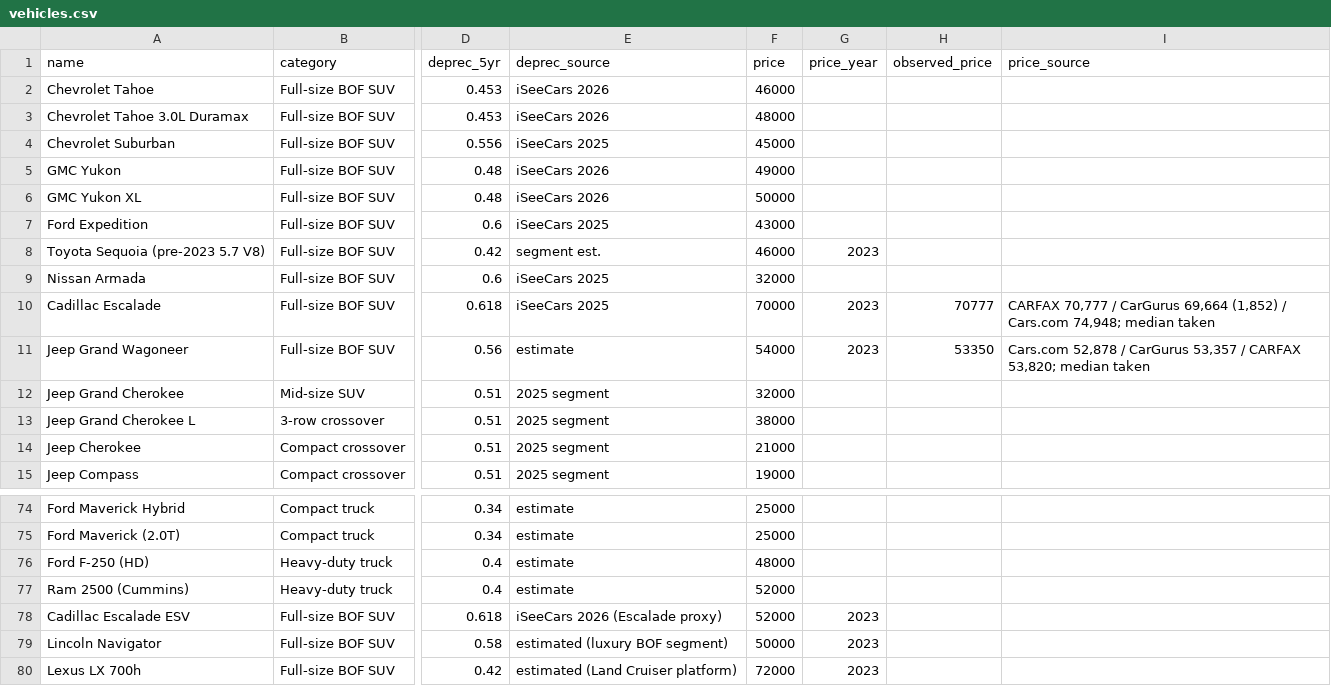
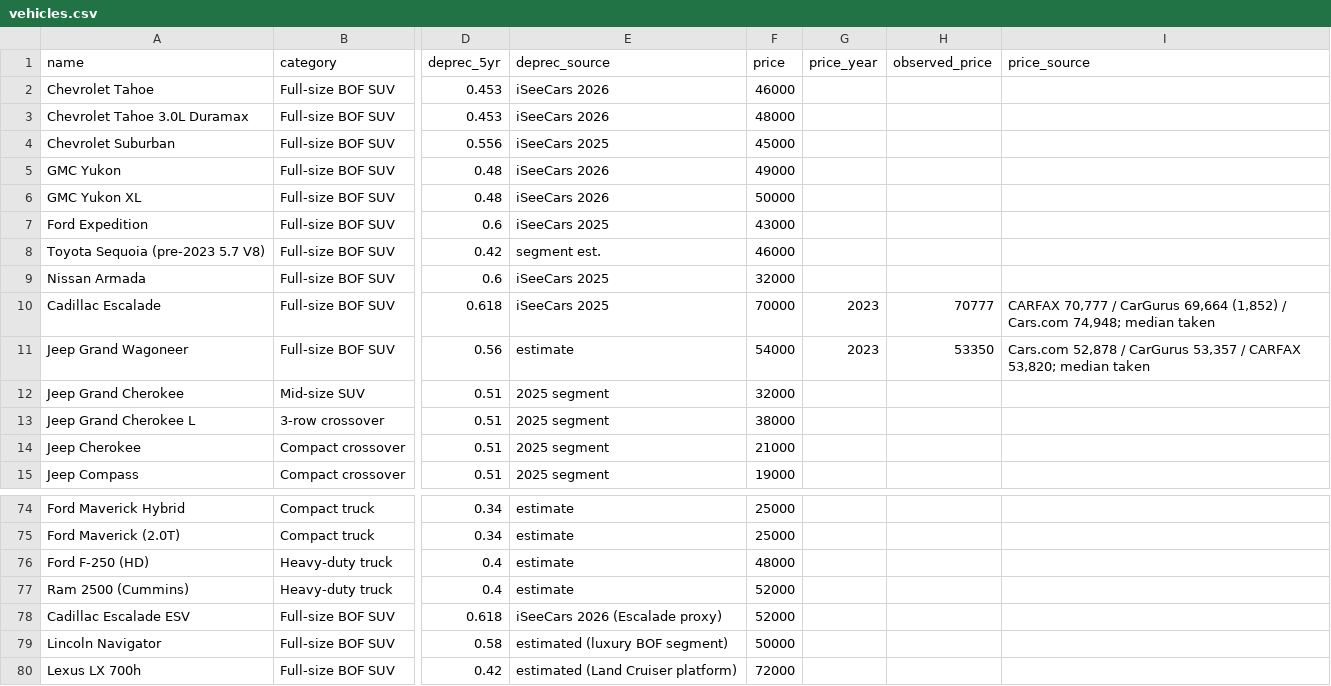
Before and after one commit to dbeihl/vehicle-analysis, a CSV file: data/vehicles.csv, drawn as a sheet; only a part is shown, gaps mark what is left out; the diff names each change by its address in the sheet, - before the commit and + after, or states it on an @@ line.

```diff
--- a/data/vehicles.csv
+++ b/data/vehicles.csv
-G8 (price_year): 2023
+G8 (price_year): (empty)
-G78:G80 (price_year): 2023
+G78:G80 (price_year): (empty)
```
Also changed, not shown: 4 other files.
